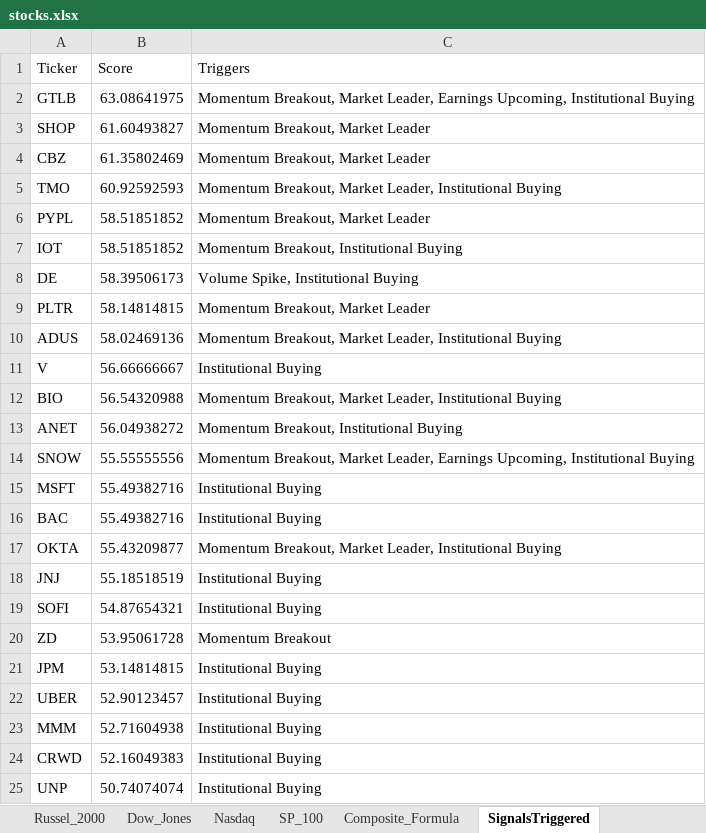
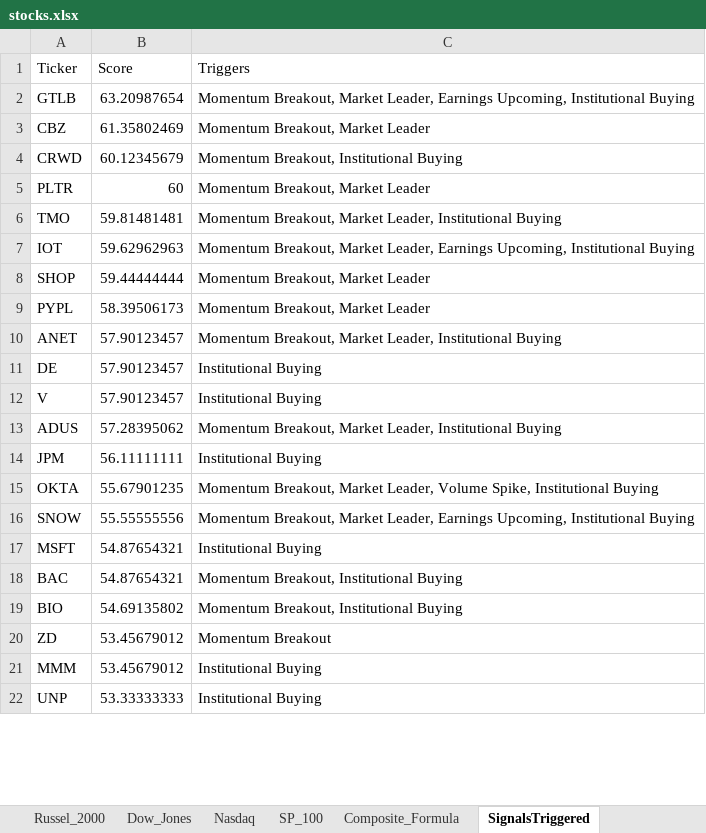
Before and after one commit to srijaipur/stocks-analytics-engine, an Excel workbook: stocks.xlsx, sheet SignalsTriggered, drawn as a sheet; only a part is shown; values as stored, in another font and other column widths than the file's, no borders; removed rows and columns are numbered as before the commit, all else as after; the diff covers the shown part only; the diff names each change by its address in the sheet, - before the commit and + after, or states it on an @@ line.

```diff
--- a/stocks.xlsx (sheet SignalsTriggered)
+++ b/stocks.xlsx (sheet SignalsTriggered)
-B2 (Score): 63.08641975
+B2 (Score): 63.20987654
-row 3: SHOP | 61.60493827 | Momentum Breakout, Market Leader
+row 4: CRWD | 60.12345679 | Momentum Breakout, Institutional Buying
+row 5: PLTR | 60 | Momentum Breakout, Market Leader
-B6 (Score): 60.92592593
+B6 (Score): 59.81481481
+row 7: IOT | 59.62962963 | Momentum Breakout, Market Leader, Earnings Upcoming, Institutional Buying
+row 8: SHOP | 59.44444444 | Momentum Breakout, Market Leader
-B9 (Score): 58.51851852
+B9 (Score): 58.39506173
-row 7: IOT | 58.51851852 | Momentum Breakout, Institutional Buying
+row 10: ANET | 57.90123457 | Momentum Breakout, Market Leader, Institutional Buying
-B11 (Score): 58.39506173
+B11 (Score): 57.90123457
-C11 (Triggers): Volume Spike, Institutional Buying
+C11 (Triggers): Institutional Buying
-row 9: PLTR | 58.14814815 | Momentum Breakout, Market Leader
-row 10: ADUS | 58.02469136 | Momentum Breakout, Market Leader, Institutional Buying
-B12 (Score): 56.66666667
+B12 (Score): 57.90123457
-row 12: BIO | 56.54320988 | Momentum Breakout, Market Leader, Institutional Buying
-row 13: ANET | 56.04938272 | Momentum Breakout, Institutional Buying
+row 13: ADUS | 57.28395062 | Momentum Breakout, Market Leader, Institutional Buying
+row 14: JPM | 56.11111111 | Institutional Buying
+row 15: OKTA | 55.67901235 | Momentum Breakout, Market Leader, Volume Spike, Institutional Buying
-B17:B18 (Score): 55.49382716
+B17:B18 (Score): 54.87654321
-C18 (Triggers): Institutional Buying
+C18 (Triggers): Momentum Breakout, Institutional Buying
-row 17: OKTA | 55.43209877 | Momentum Breakout, Market Leader, Institutional Buying
-row 18: JNJ | 55.18518519 | Institutional Buying
-row 19: SOFI | 54.87654321 | Institutional Buying
+row 19: BIO | 54.69135802 | Momentum Breakout, Institutional Buying
-B20 (Score): 53.95061728
+B20 (Score): 53.45679012
-row 21: JPM | 53.14814815 | Institutional Buying
-row 22: UBER | 52.90123457 | Institutional Buying
-B21 (Score): 52.71604938
+B21 (Score): 53.45679012
-row 24: CRWD | 52.16049383 | Institutional Buying
-B22 (Score): 50.74074074
+B22 (Score): 53.33333333
```
Also changed, not shown: 15 added rows, 12 removed rows and 14 edited cells elsewhere in this sheet, sheet ScoresCurrent, sheet ScoresPreviousDay, 3 other files.
